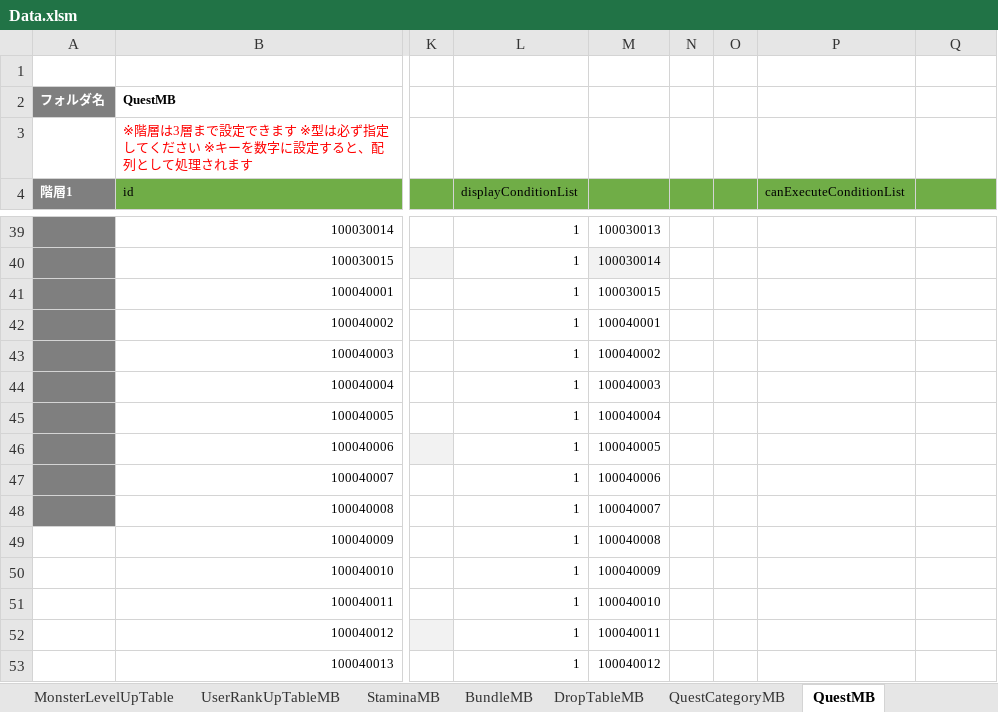
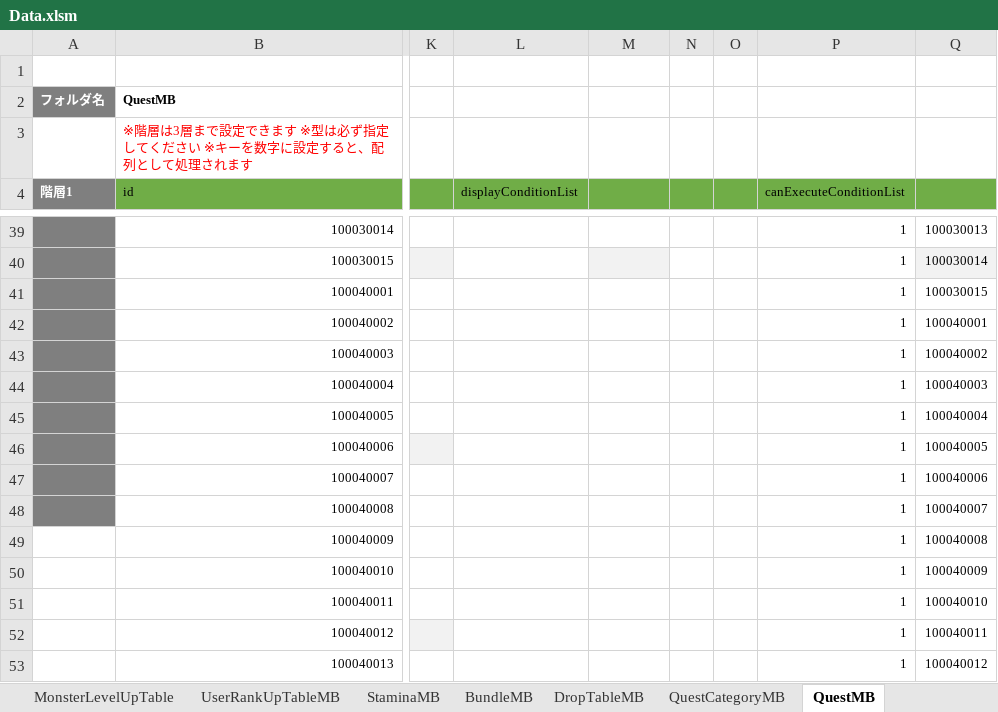
Before and after one commit to kimkimkimkimkim/PuzzleMonster, an Excel workbook: Assets/PlayFabData/Excel/Data.xlsm, sheet QuestMB, drawn as a sheet; only a part is shown, gaps mark what is left out; values as stored, in another font and other column widths than the file's, no borders; charts and pictures not drawn; the diff covers the shown part only; the diff names each change by its address in the sheet, - before the commit and + after, or states it on an @@ line.

```diff
--- a/Assets/PlayFabData/Excel/Data.xlsm (sheet QuestMB)
+++ b/Assets/PlayFabData/Excel/Data.xlsm (sheet QuestMB)
-L39:L53 (displayConditionList): 1
+L39:L53 (displayConditionList): (empty)
-M39: 100030013
+M39: (empty)
-P39:P53 (canExecuteConditionList): (empty)
+P39:P53 (canExecuteConditionList): 1
-Q39: (empty)
+Q39: 100030013
-M40: 100030014
+M40: (empty)
-Q40: (empty)
+Q40: 100030014
-Q40 fill: none
+Q40 fill: #F2F2F2
-M41: 100030015
+M41: (empty)
-Q41: (empty)
+Q41: 100030015
-M42: 100040001
+M42: (empty)
-Q42: (empty)
+Q42: 100040001
-M43: 100040002
+M43: (empty)
-Q43: (empty)
+Q43: 100040002
-M44: 100040003
+M44: (empty)
-Q44: (empty)
+Q44: 100040003
-M45: 100040004
+M45: (empty)
-Q45: (empty)
+Q45: 100040004
-M46: 100040005
+M46: (empty)
-Q46: (empty)
+Q46: 100040005
-M47: 100040006
+M47: (empty)
-Q47: (empty)
+Q47: 100040006
-M48: 100040007
+M48: (empty)
-Q48: (empty)
+Q48: 100040007
-M49: 100040008
+M49: (empty)
-Q49: (empty)
+Q49: 100040008
-M50: 100040009
+M50: (empty)
-Q50: (empty)
+Q50: 100040009
-M51: 100040010
+M51: (empty)
-Q51: (empty)
+Q51: 100040010
-M52: 100040011
+M52: (empty)
-Q52: (empty)
+Q52: 100040011
-M53: 100040012
+M53: (empty)
-Q53: (empty)
+Q53: 100040012
```
Also changed, not shown: 240 edited cells and cell formats elsewhere in this sheet, charts or pictures, 8 other files.
